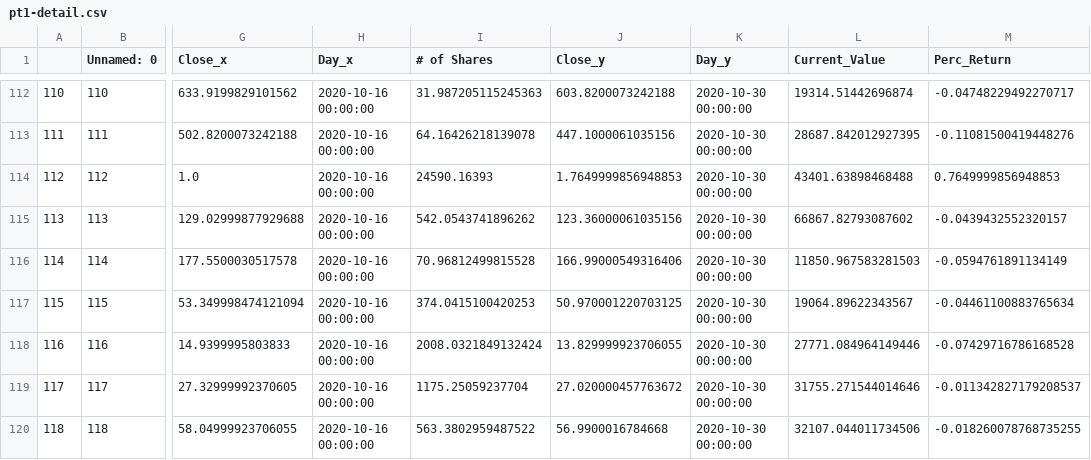
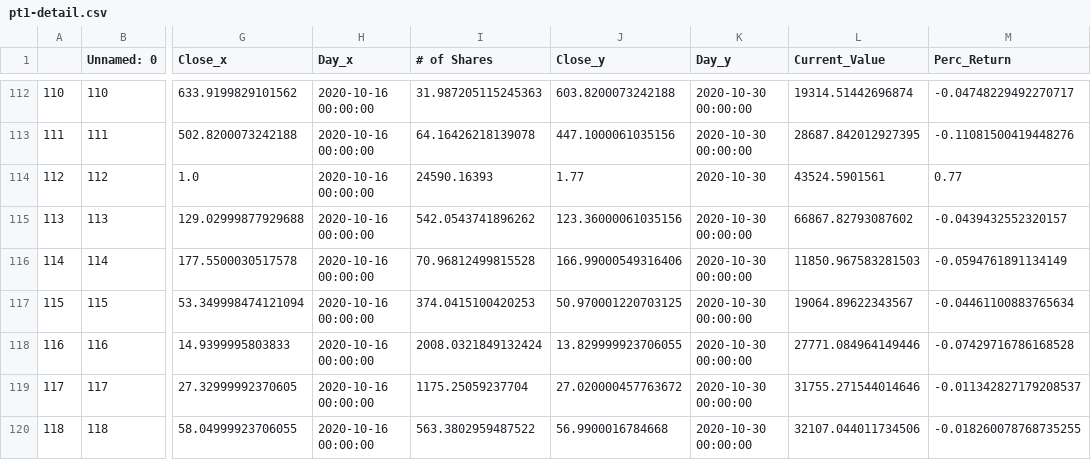
Before and after one commit to bkreis84/Portfolio-Challenge2, a CSV file: pt1-detail.csv, drawn as a sheet; only a part is shown, gaps mark what is left out; the diff names each change by its address in the sheet, - before the commit and + after, or states it on an @@ line.

```diff
--- a/pt1-detail.csv
+++ b/pt1-detail.csv
-J114 (Close_y): 1.7649999856948853
+J114 (Close_y): 1.77
-K114 (Day_y): 2020-10-30 00:00:00
+K114 (Day_y): 2020-10-30
-L114 (Current_Value): 43401.63898468488
+L114 (Current_Value): 43524.5901561
-M114 (Perc_Return): 0.7649999856948853
+M114 (Perc_Return): 0.77
```
Also changed, not shown: individual rankings.csv, 1 other file.
